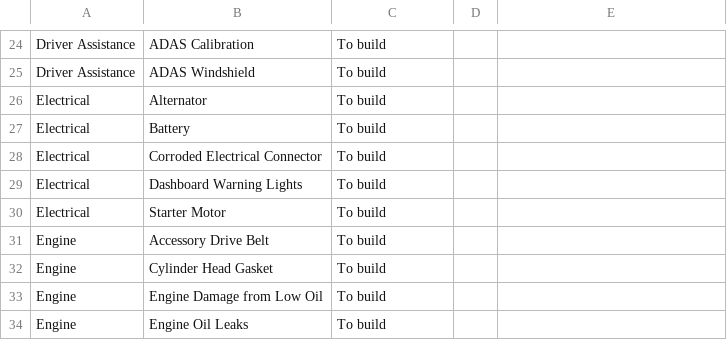
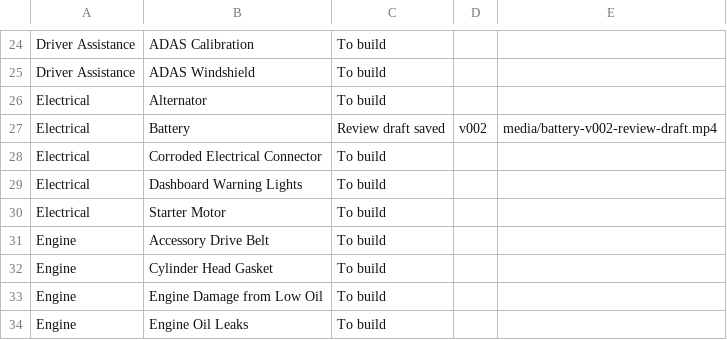
Before and after one commit to thomasuzda/tsmg-repair-videos, a CSV file: docs/Explainer-Build-List.csv, drawn as a sheet; only a part is shown, gaps mark what is left out.

Commit message:
Add Battery review draft awaiting feedback

```diff
--- a/docs/Explainer-Build-List.csv
+++ b/docs/Explainer-Build-List.csv
@@ -26,3 +26,3 @@ Driver Assistance,ADAS Windshield,To build,,
 Electrical,Alternator,To build,,
-Electrical,Battery,To build,,
+Electrical,Battery,Review draft saved,v002,media/battery-v002-review-draft.mp4
 Electrical,Corroded Electrical Connector,To build,,
```
Also changed, not shown: 7 other files.
